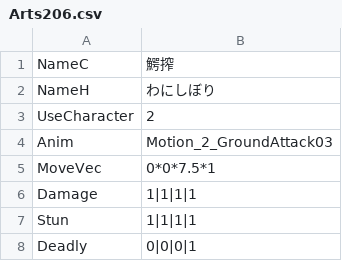
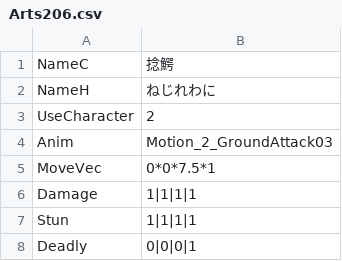
Before and after one commit to vinvinvidal/Project00, a CSV file: Project/Assets/Resources/csv/Arts/Arts206.csv, drawn as a sheet; only a part is shown.

```diff
--- a/Project/Assets/Resources/csv/Arts/Arts206.csv
+++ b/Project/Assets/Resources/csv/Arts/Arts206.csv
@@ -1,3 +1,3 @@
-NameC,鰐搾
-NameH,わにしぼり
+NameC,捻鰐
+NameH,ねじれわに
 UseCharacter,2
```
Also changed, not shown: Project/Assets/Resources/csv/Arts/Arts202.csv, 17 other files.
